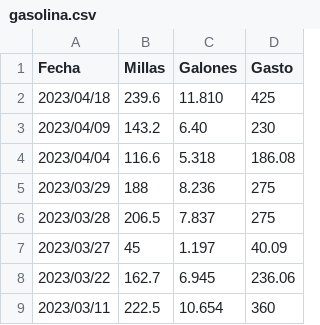
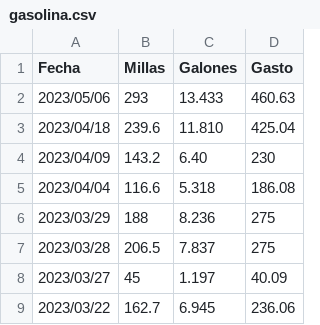
Before and after one commit to PeterArgueta/Gasbot, a CSV file: input/gasolina.csv, drawn as a sheet; only a part is shown; the shorter side is filled out with more unchanged rows.

Commit message:
modified:   input/gasolina.csv

```diff
--- a/input/gasolina.csv
+++ b/input/gasolina.csv
@@ -1,3 +1,4 @@
 Fecha,Millas,Galones,Gasto
-2023/04/18,239.6,11.810,425
+2023/05/06,293,13.433,460.63
+2023/04/18,239.6,11.810,425.04
 2023/04/09,143.2,6.40,230
```
